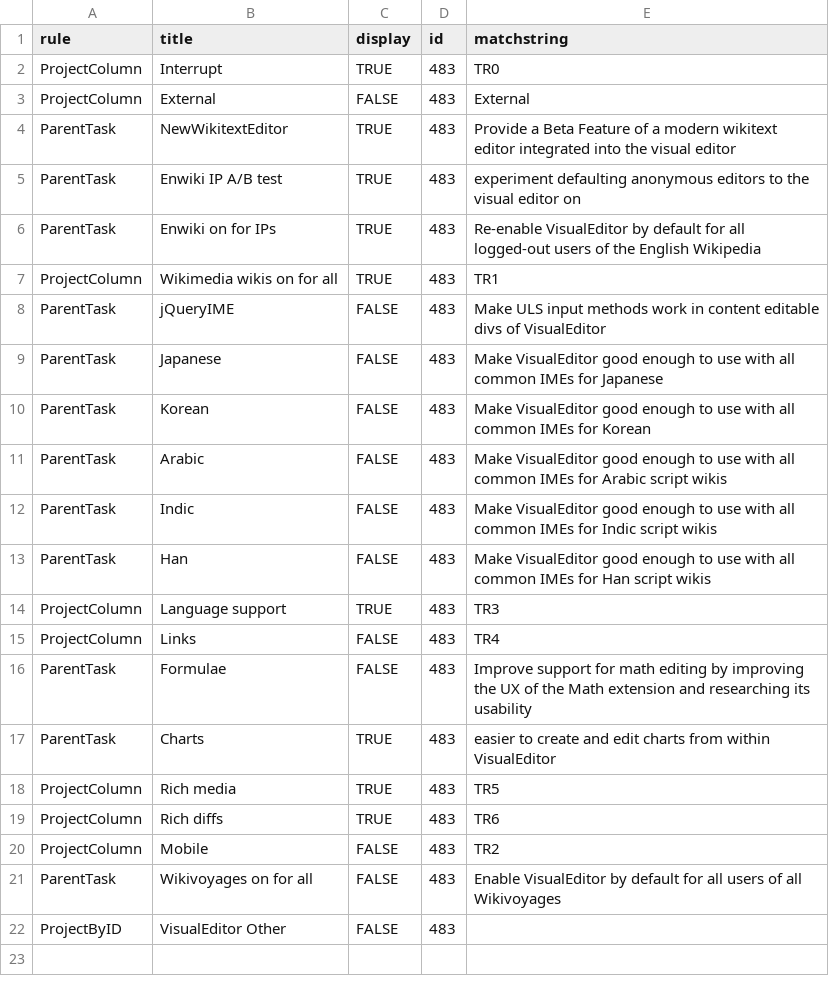
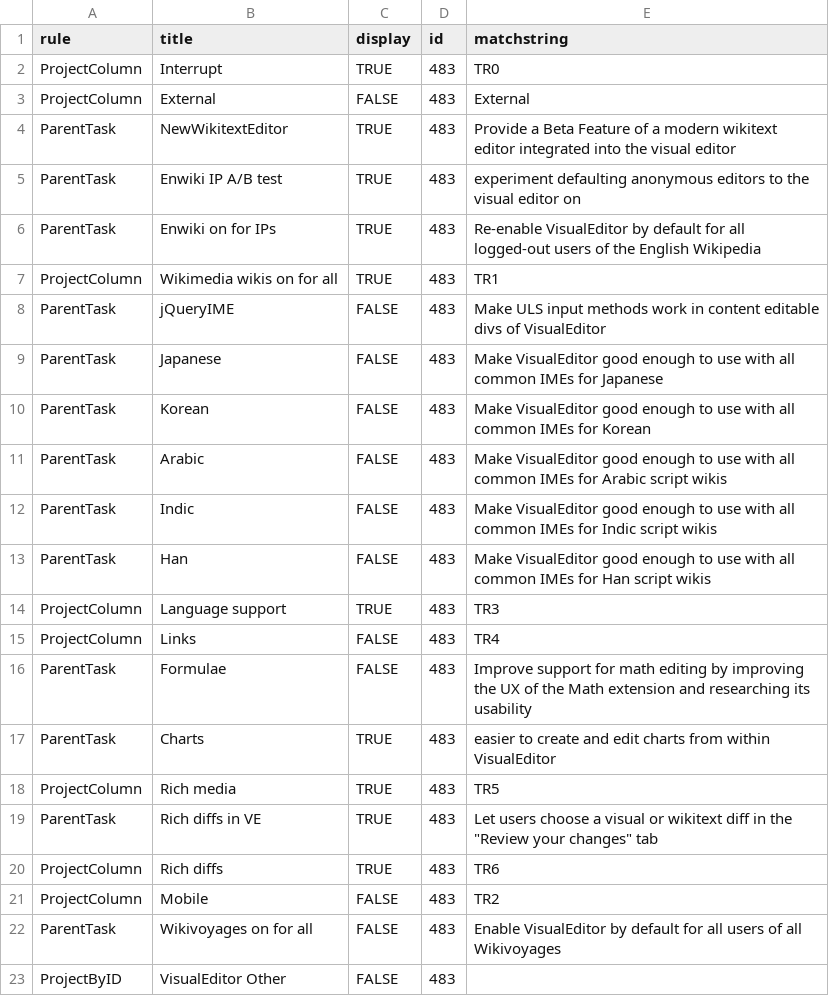
Before and after one commit to wikimedia/phlogiston, a CSV file: ve_recategorization.csv, drawn as a sheet; the diff names each change by its address in the sheet, - before the commit and + after, or states it on an @@ line.

Commit message:
VE: Add new milestone

```diff
--- a/ve_recategorization.csv
+++ b/ve_recategorization.csv
+row 19: ParentTask | Rich diffs in VE | TRUE | 483 | Let users choose a visual or wikitext diff in the "Review your changes" tab
```
